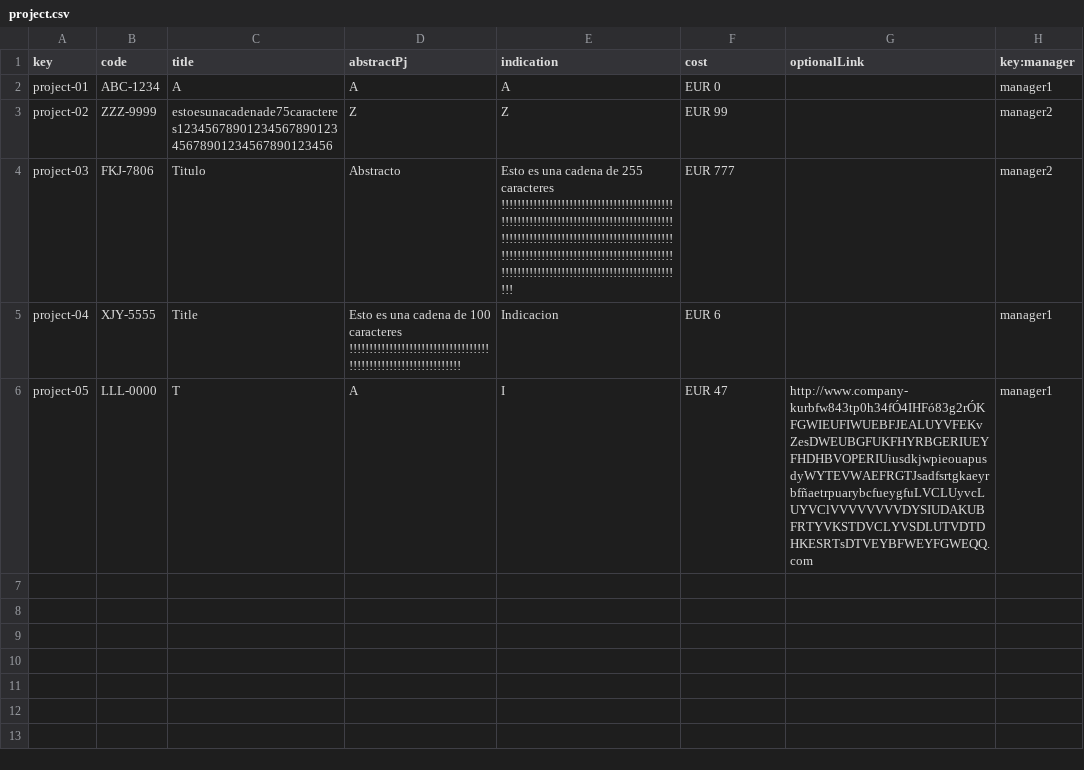
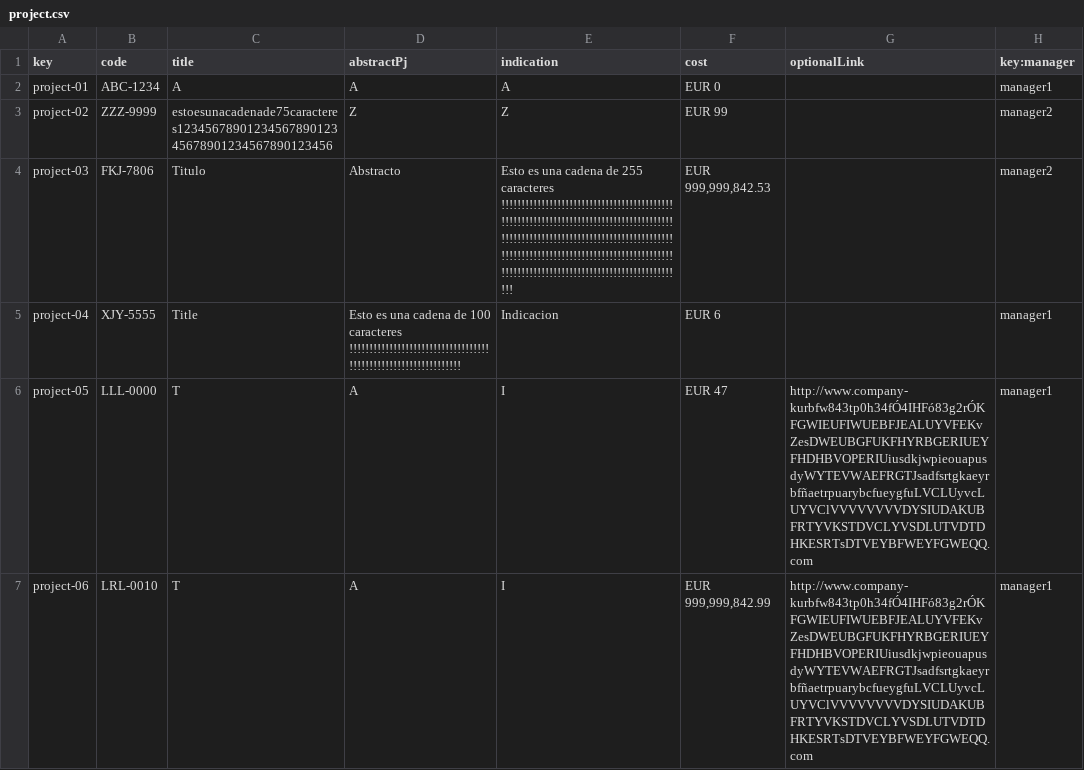
Before and after one commit to pabalcber/C3.039-Acme-SF, a CSV file: src/main/webapp/WEB-INF/resources/sample-data/project.csv, drawn as a sheet; the diff names each change by its address in the sheet, - before the commit and + after, or states it on an @@ line.

Commit message:
Publish Contract, sum of all budgets cannot exceed the total cost of the corresponding project restriction NEEDS to be corrected

```diff
--- a/src/main/webapp/WEB-INF/resources/sample-data/project.csv
+++ b/src/main/webapp/WEB-INF/resources/sample-data/project.csv
-F4 (cost): EUR 777
+F4 (cost): EUR 999,999,842.53
+row 7: project-06 | LRL-0010 | T | A | I | EUR 999,999,842.99 | http://www.company-kurbfw843tp0h34fÓ4IHFó83g2rÓKFGWIEUFIWUEBFJEALUYVFEKvZesDWEUBGFUKFHYRBGERIUEYFHDHBVOPERIUiusdkjwpieouapusdyWYTEVWAEFRGTJsadfsrtgkaeyrbfñaetrpuarybcfueygfuLVCLUyvcLUYVClVVVVVVVVDYSIUDAKUBFRTYVKSTDVCLYVSDLUTVDTDHKESRTsDTVEYBFWEYFGWEQQ.com | manager1
```
Also changed, not shown: 8 other files.
